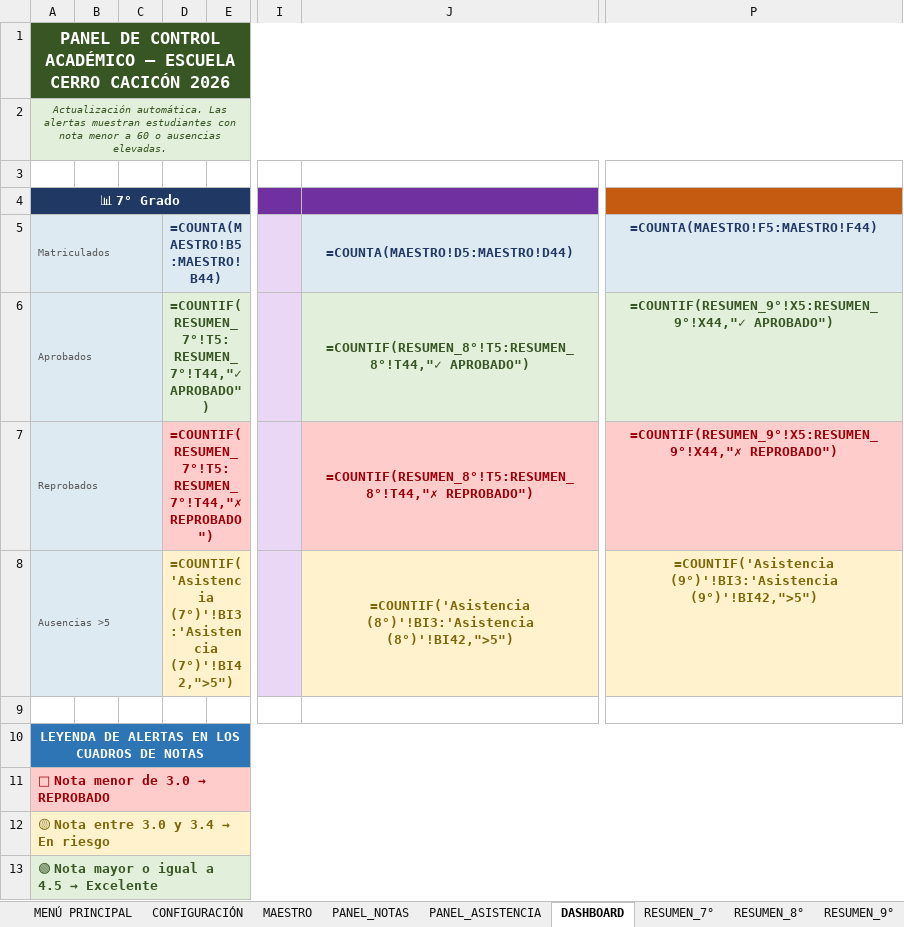
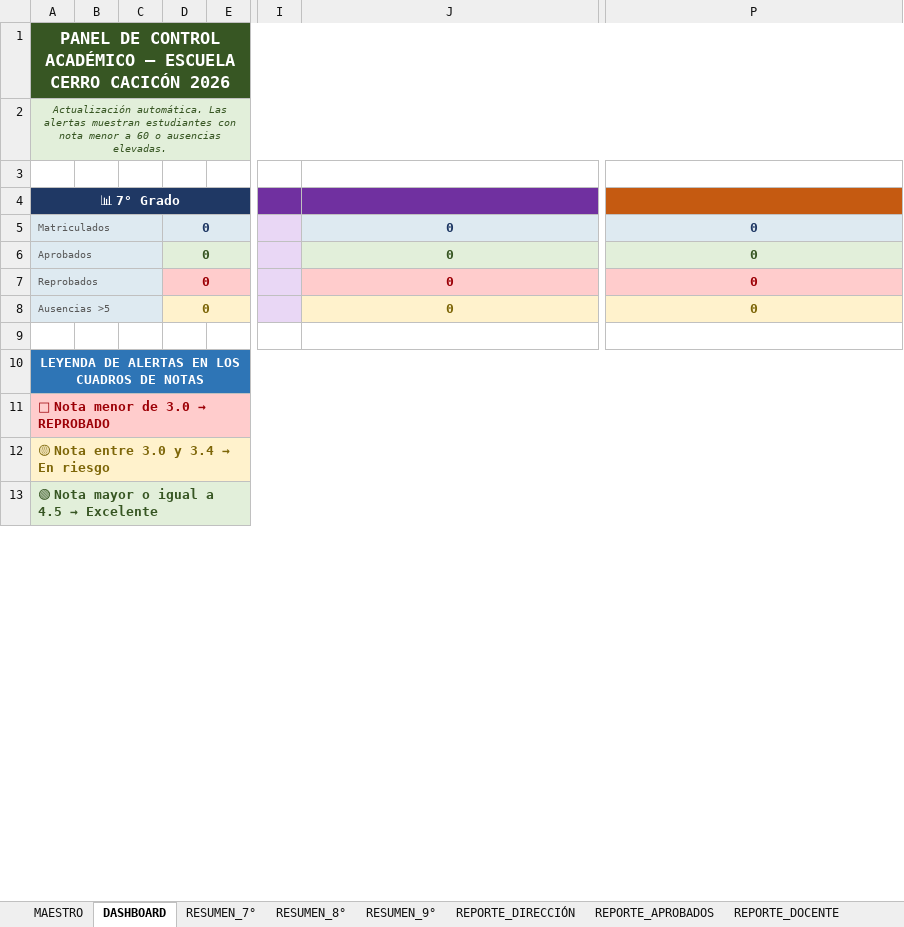
Before and after one commit to ElmerAntonio/RegistroDoc, an Excel workbook: RegistroDoc_Multigrado_v1_FINAL.xlsx, sheet DASHBOARD, drawn as a sheet; only a part is shown, gaps mark what is left out; values as stored, in another font and other column widths than the file's, no borders; formulas without a stored value are shown as written; conditional formats not drawn; the diff covers the shown part only; the diff names each change by its address in the sheet, - before the commit and + after, or states it on an @@ line.

```diff
--- a/RegistroDoc_Multigrado_v1_FINAL.xlsx (sheet DASHBOARD)
+++ b/RegistroDoc_Multigrado_v1_FINAL.xlsx (sheet DASHBOARD)
-sheet tab: MENÚ PRINCIPAL
-sheet tab: CONFIGURACIÓN
-sheet tab: PANEL_NOTAS
-sheet tab: PANEL_ASISTENCIA
-D5: =COUNTA(MAESTRO!B5:MAESTRO!B44)
+D5: 0
-J5: =COUNTA(MAESTRO!D5:MAESTRO!D44)
+J5: 0
-P5: =COUNTA(MAESTRO!F5:MAESTRO!F44)
+P5: 0
-D6: =COUNTIF(RESUMEN_7°!T5:RESUMEN_7°!T44,"✓ APROBADO")
+D6: 0
-J6: =COUNTIF(RESUMEN_8°!T5:RESUMEN_8°!T44,"✓ APROBADO")
+J6: 0
-P6: =COUNTIF(RESUMEN_9°!X5:RESUMEN_9°!X44,"✓ APROBADO")
+P6: 0
-D7: =COUNTIF(RESUMEN_7°!T5:RESUMEN_7°!T44,"✗ REPROBADO")
+D7: 0
-J7: =COUNTIF(RESUMEN_8°!T5:RESUMEN_8°!T44,"✗ REPROBADO")
+J7: 0
-P7: =COUNTIF(RESUMEN_9°!X5:RESUMEN_9°!X44,"✗ REPROBADO")
+P7: 0
-D8: =COUNTIF('Asistencia (7°)'!BI3:'Asistencia (7°)'!BI42,">5")
+D8: 0
-J8: =COUNTIF('Asistencia (8°)'!BI3:'Asistencia (8°)'!BI42,">5")
+J8: 0
-P8: =COUNTIF('Asistencia (9°)'!BI3:'Asistencia (9°)'!BI42,">5")
+P8: 0
```
Also changed, not shown: other rows of this sheet, sheet RESUMEN_9°, sheet RESUMEN_8°, sheet RESUMEN_7°, sheet REPORTE_DIRECCIÓN, sheet PROM (Ingles 8°), sheet PROM (Agropecuaria 9°), 23 more sheets, charts or pictures, 1 other file.
